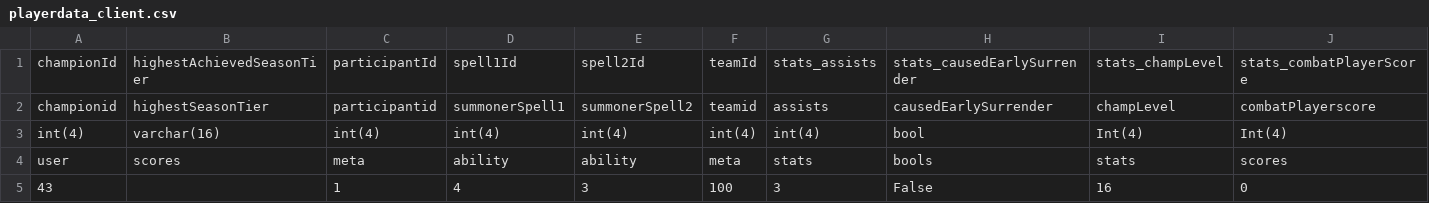
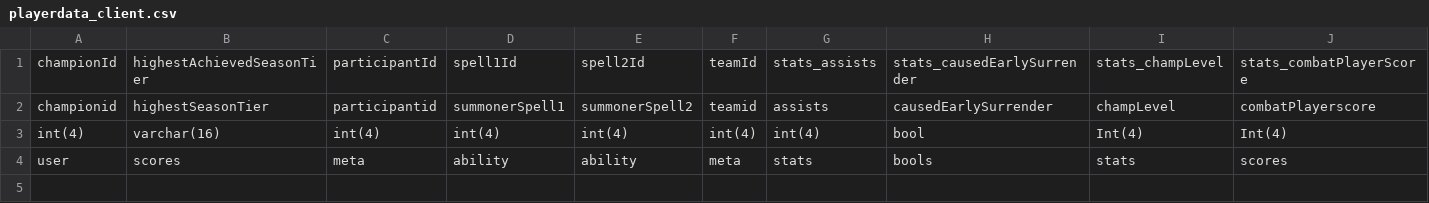
Before and after one commit to future-gadget-lab-de/league_scrim_analytics_suite, a CSV file: saved/playerdata_client.csv, drawn as a sheet; only a part is shown; rows hold the shown columns only; the diff names each change by its address in the sheet, - before the commit and + after, or states it on an @@ line.

```diff
--- a/saved/playerdata_client.csv
+++ b/saved/playerdata_client.csv
-row 5: 43 |  | 1 | 4 | 3 | 100 | 3 | False | 16 | 0
```
Also changed, not shown: saved/teamdata_client.csv, saved/teamdata_match.csv, 4 other files.
